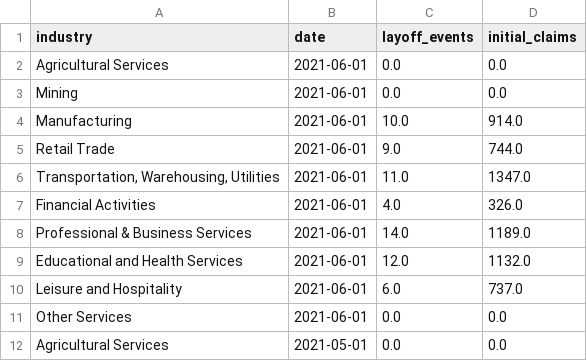
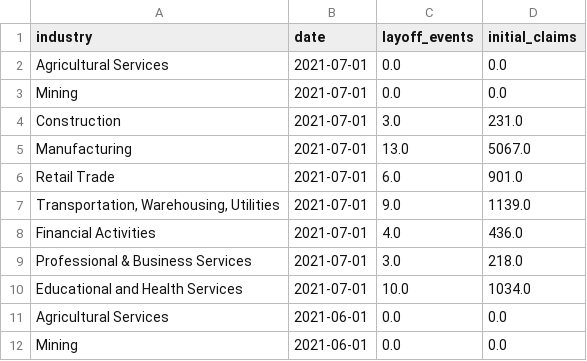
Before and after one commit to hackerlikecomputer/il-covid-19-unemployment-data-tracker, a CSV file: output/ides_monthly_layoff_events_by_industry.csv, drawn as a sheet; only a part is shown; the shorter side is filled out with more unchanged rows.

```diff
--- a/output/ides_monthly_layoff_events_by_industry.csv
+++ b/output/ides_monthly_layoff_events_by_industry.csv
@@ -1,2 +1,11 @@
 industry,date,layoff_events,initial_claims
+Agricultural Services,2021-07-01,0.0,0.0
+Mining,2021-07-01,0.0,0.0
+Construction,2021-07-01,3.0,231.0
+Manufacturing,2021-07-01,13.0,5067.0
+Retail Trade,2021-07-01,6.0,901.0
+"Transportation, Warehousing, Utilities",2021-07-01,9.0,1139.0
+Financial Activities,2021-07-01,4.0,436.0
+Professional & Business Services,2021-07-01,3.0,218.0
+Educational and Health Services,2021-07-01,10.0,1034.0
 Agricultural Services,2021-06-01,0.0,0.0
```
Also changed, not shown: output/ides_monthly_layoff_events_all_industries.csv, output/ides_total_layoff_events_by_industry_from_mar20.csv.
